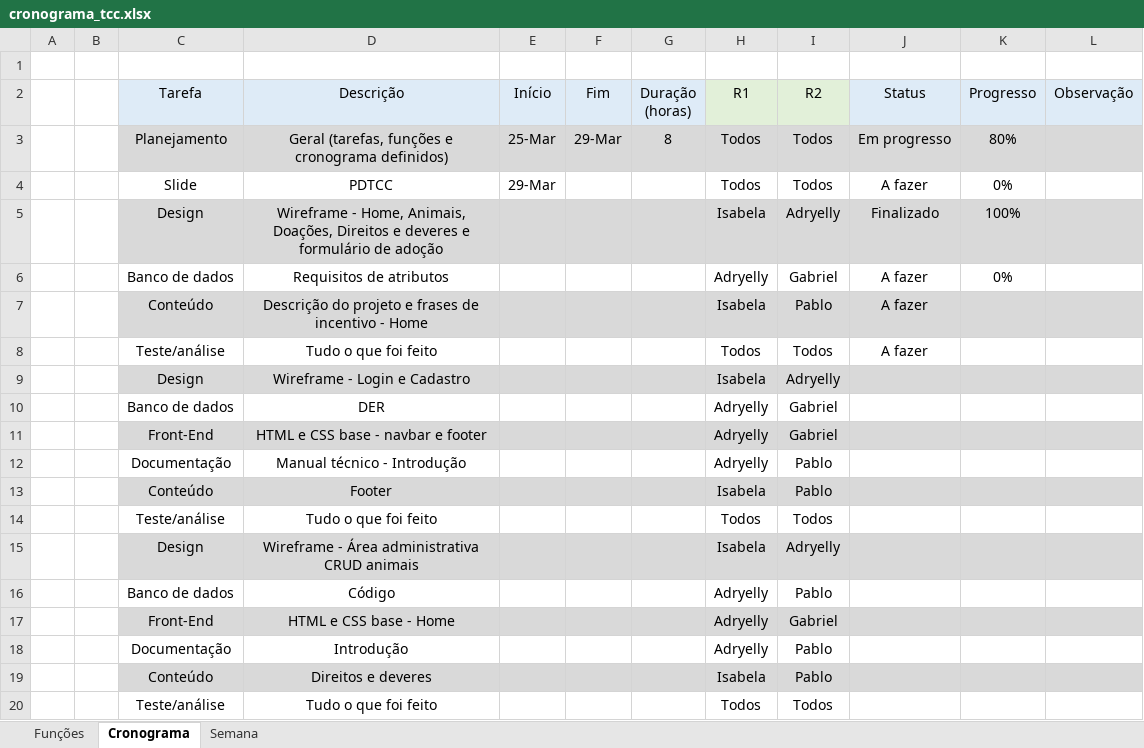
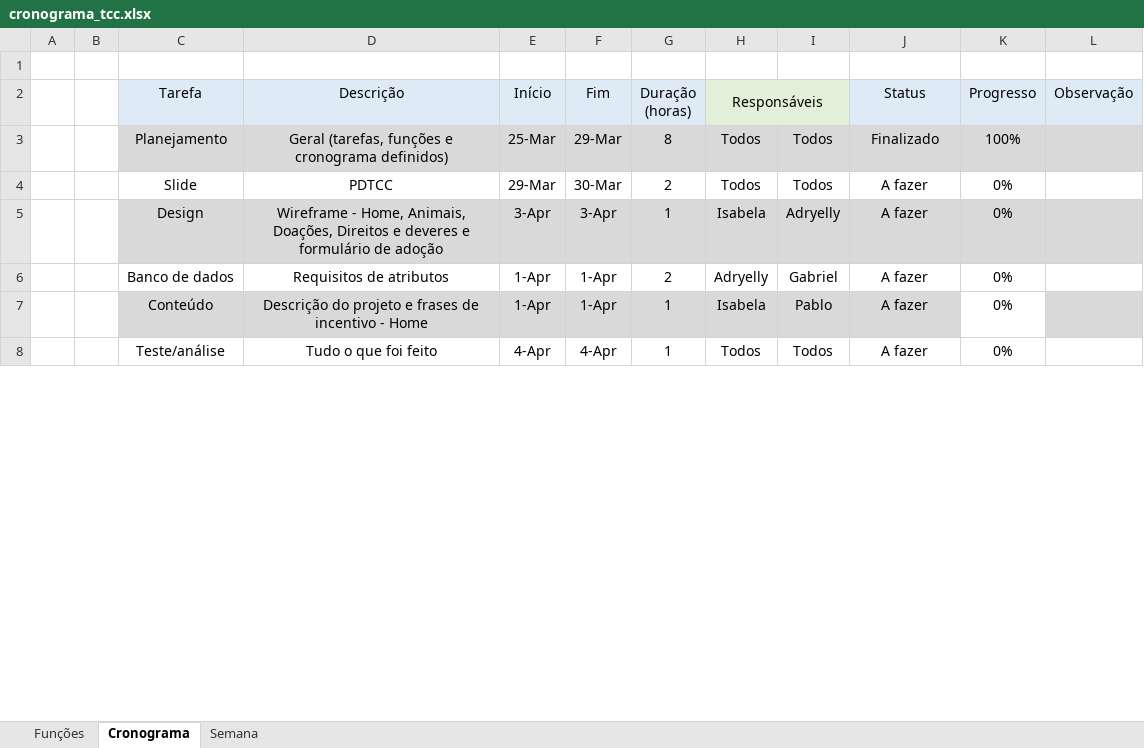
Before and after one commit to Bewwwy/TCC, an Excel workbook: Arquivos/cronograma_tcc.xlsx, sheet Cronograma, drawn as a sheet; only a part is shown; values as stored, in another font and other column widths than the file's, no borders; conditional formats not drawn; removed rows and columns are numbered as before the commit, all else as after; the diff covers the shown part only; the diff names each change by its address in the sheet, - before the commit and + after, or states it on an @@ line.

Commit message:
cronograma pronto

```diff
--- a/Arquivos/cronograma_tcc.xlsx (sheet Cronograma)
+++ b/Arquivos/cronograma_tcc.xlsx (sheet Cronograma)
-H2: R1
+H2: Responsáveis
+H2:I2 merged
-I2: R2
+I2: (empty)
-J3 (Status): Em progresso
+J3 (Status): Finalizado
-K3 (Progresso): 80%
+K3 (Progresso): 100%
-F4 (Fim): (empty)
+F4 (Fim): 30-Mar
-G4 (Duração (horas)): (empty)
+G4 (Duração (horas)): 2
-row 5:  |  | Design | Wireframe - Home, Animais, Doações, Direitos e deveres e formulário de adoção |  |  |  | Isabela | Adryelly | Finalizado | 100%
+row 5:  |  | Design | Wireframe - Home, Animais, Doações, Direitos e deveres e formulário de adoção | 3-Apr | 3-Apr | 1 | Isabela | Adryelly | A fazer | 0%
-E6:E7 (Início): (empty)
+E6:E7 (Início): 1-Apr
-F6:F7 (Fim): (empty)
+F6:F7 (Fim): 1-Apr
-G6 (Duração (horas)): (empty)
+G6 (Duração (horas)): 2
-G7:G8 (Duração (horas)): (empty)
+G7:G8 (Duração (horas)): 1
-K7:K8 (Progresso): (empty)
+K7:K8 (Progresso): 0%
-K7 fill: #D9D9D9
+K7 fill: none
-E8 (Início): (empty)
+E8 (Início): 4-Apr
-F8 (Fim): (empty)
+F8 (Fim): 4-Apr
-row 9:  |  | Design | Wireframe - Login e Cadastro |  |  |  | Isabela | Adryelly
-row 10:  |  | Banco de dados | DER |  |  |  | Adryelly | Gabriel
-row 11:  |  | Front-End | HTML e CSS base - navbar e footer |  |  |  | Adryelly | Gabriel
-row 12:  |  | Documentação | Manual técnico - Introdução |  |  |  | Adryelly | Pablo
-row 13:  |  | Conteúdo | Footer |  |  |  | Isabela | Pablo
-row 14:  |  | Teste/análise | Tudo o que foi feito |  |  |  | Todos | Todos
-row 15:  |  | Design | Wireframe - Área administrativa CRUD animais |  |  |  | Isabela | Adryelly
-row 16:  |  | Banco de dados | Código |  |  |  | Adryelly | Pablo
-row 17:  |  | Front-End | HTML e CSS base - Home |  |  |  | Adryelly | Gabriel
-row 18:  |  | Documentação | Introdução |  |  |  | Adryelly | Pablo
-row 19:  |  | Conteúdo | Direitos e deveres |  |  |  | Isabela | Pablo
-row 20:  |  | Teste/análise | Tudo o que foi feito |  |  |  | Todos | Todos
```
Also changed, not shown: 52 added rows and 40 removed rows elsewhere in this sheet.
